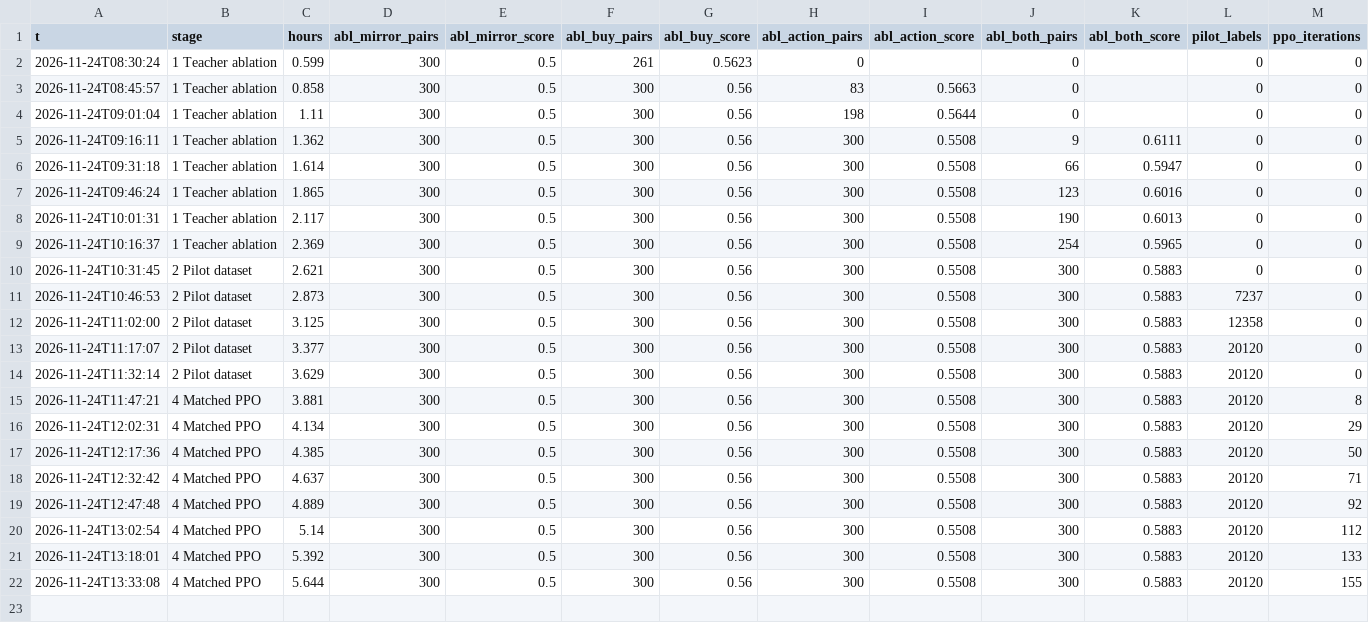
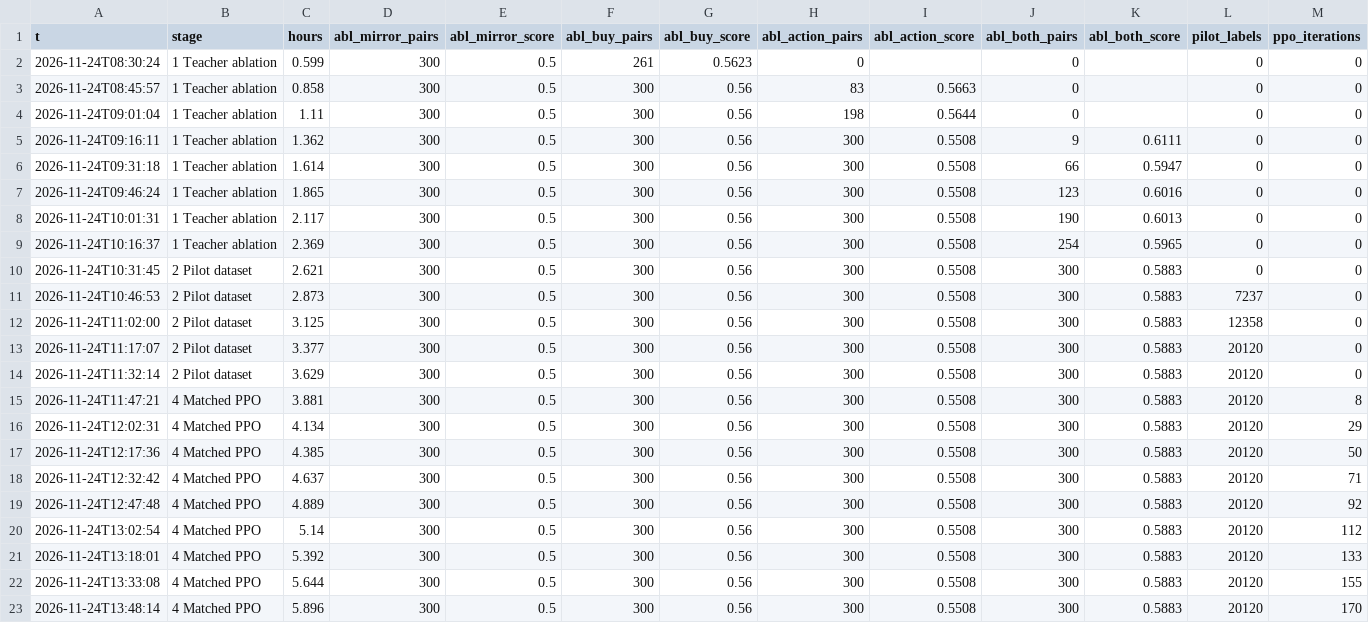
Before and after one commit to JCA374/dominion-sg-v1, a CSV file: runs/pipeline/stats.csv, drawn as a sheet; the diff names each change by its address in the sheet, - before the commit and + after, or states it on an @@ line.

```diff
--- a/runs/pipeline/stats.csv
+++ b/runs/pipeline/stats.csv
+row 23: 2026-11-24T13:48:14 | 4 Matched PPO | 5.896 | 300 | 0.5 | 300 | 0.56 | 300 | 0.5508 | 300 | 0.5883 | 20120 | 170
```
Also changed, not shown: 18 other files.
